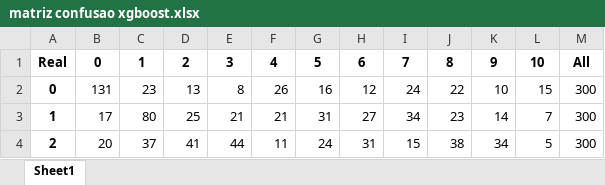
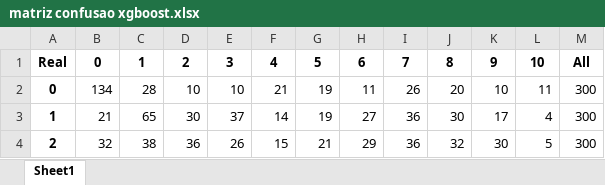
Before and after one commit to falheisen/mortes, an Excel workbook: 03. Planilhas/matriz confusao xgboost.xlsx, sheet Sheet1, drawn as a sheet; only a part is shown; values as stored, in another font and other column widths than the file's, no borders; the diff covers the shown part only; the diff names each change by its address in the sheet, - before the commit and + after, or states it on an @@ line.

```diff
--- a/03. Planilhas/matriz confusao xgboost.xlsx (sheet Sheet1)
+++ b/03. Planilhas/matriz confusao xgboost.xlsx (sheet Sheet1)
-B2: 131
+B2: 134
-C2: 23
+C2: 28
-D2: 13
+D2: 10
-E2: 8
+E2: 10
-F2: 26
+F2: 21
-G2: 16
+G2: 19
-H2: 12
+H2: 11
-I2: 24
+I2: 26
-J2: 22
+J2: 20
-L2: 15
+L2: 11
-B3: 17
+B3: 21
-C3: 80
+C3: 65
-D3: 25
+D3: 30
-E3: 21
+E3: 37
-F3: 21
+F3: 14
-G3: 31
+G3: 19
-I3: 34
+I3: 36
-J3: 23
+J3: 30
-K3: 14
+K3: 17
-L3: 7
+L3: 4
-B4: 20
+B4: 32
-C4: 37
+C4: 38
-D4: 41
+D4: 36
-E4: 44
+E4: 26
-F4: 11
+F4: 15
-G4: 24
+G4: 21
-H4: 31
+H4: 29
-I4: 15
+I4: 36
-J4: 38
+J4: 32
-K4: 34
+K4: 30
```
Also changed, not shown: 94 edited cells elsewhere in this sheet, 04. Código/causas.xlsx, 23 other files.
